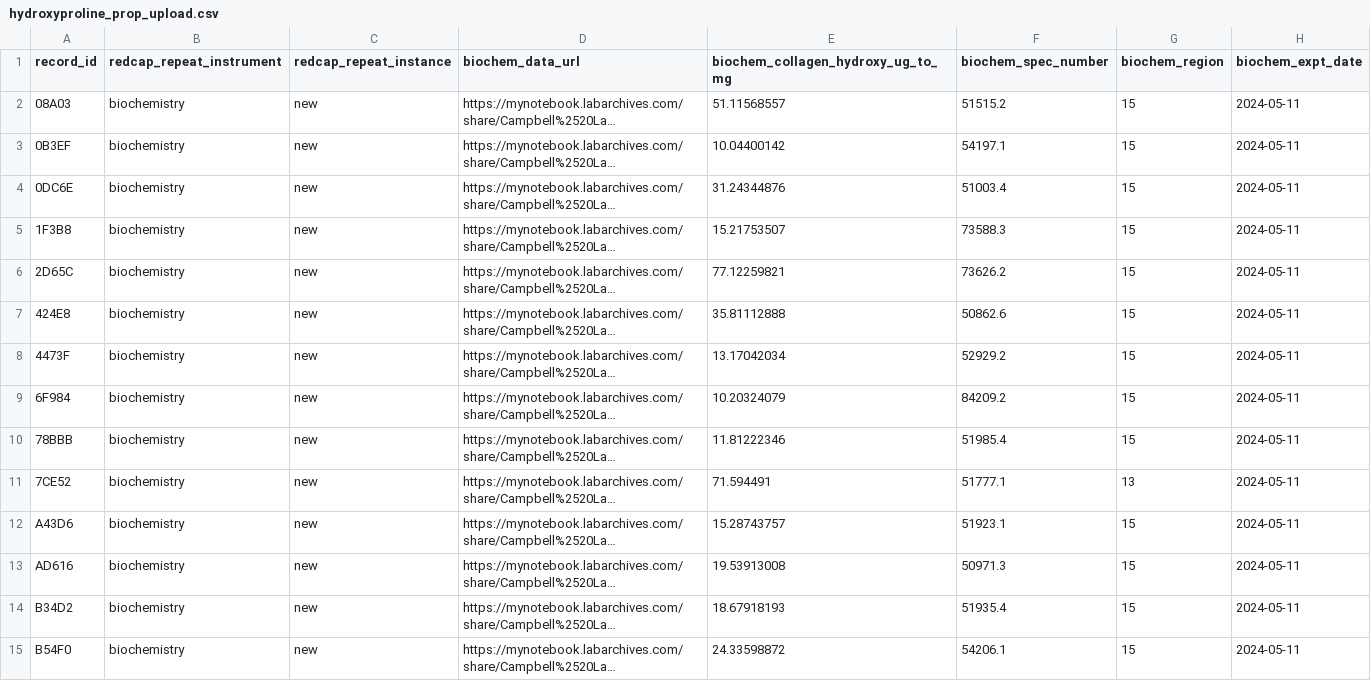
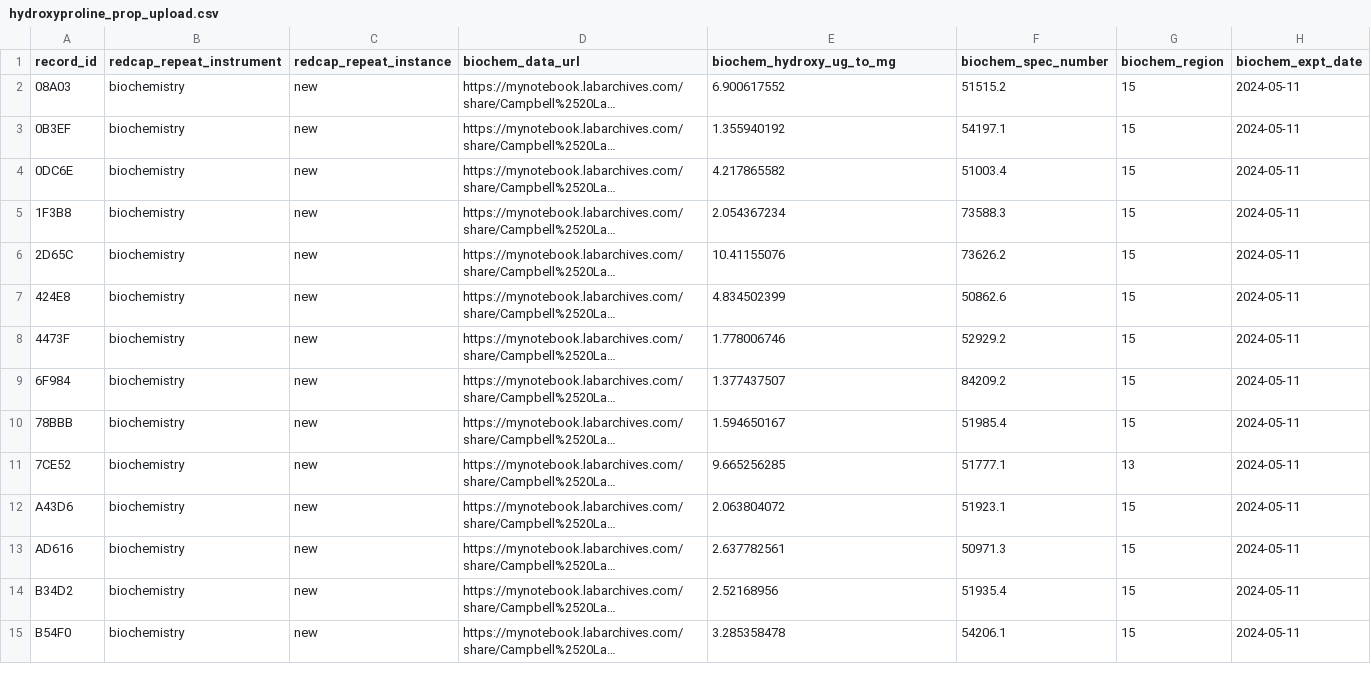
Before and after one commit to Campbell-Muscle-Lab/project_cvbr_myocardial_data, a CSV file: uploads/2024/May/1/upload/hydroxyproline_prop_upload.csv, drawn as a sheet; only a part is shown; long unchanged cells end in …; the diff covers the shown part only; the diff names each change by its address in the sheet, - before the commit and + after, or states it on an @@ line.

```diff
--- a/uploads/2024/May/1/upload/hydroxyproline_prop_upload.csv
+++ b/uploads/2024/May/1/upload/hydroxyproline_prop_upload.csv
-E1: biochem_collagen_hydroxy_ug_to_mg
+E1: biochem_hydroxy_ug_to_mg
-E2 (biochem_hydroxy_ug_to_mg): 51.11568557
+E2 (biochem_hydroxy_ug_to_mg): 6.900617552
-E3 (biochem_hydroxy_ug_to_mg): 10.04400142
+E3 (biochem_hydroxy_ug_to_mg): 1.355940192
-E4 (biochem_hydroxy_ug_to_mg): 31.24344876
+E4 (biochem_hydroxy_ug_to_mg): 4.217865582
-E5 (biochem_hydroxy_ug_to_mg): 15.21753507
+E5 (biochem_hydroxy_ug_to_mg): 2.054367234
-E6 (biochem_hydroxy_ug_to_mg): 77.12259821
+E6 (biochem_hydroxy_ug_to_mg): 10.41155076
-E7 (biochem_hydroxy_ug_to_mg): 35.81112888
+E7 (biochem_hydroxy_ug_to_mg): 4.834502399
-E8 (biochem_hydroxy_ug_to_mg): 13.17042034
+E8 (biochem_hydroxy_ug_to_mg): 1.778006746
-E9 (biochem_hydroxy_ug_to_mg): 10.20324079
+E9 (biochem_hydroxy_ug_to_mg): 1.377437507
-E10 (biochem_hydroxy_ug_to_mg): 11.81222346
+E10 (biochem_hydroxy_ug_to_mg): 1.594650167
-E11 (biochem_hydroxy_ug_to_mg): 71.594491
+E11 (biochem_hydroxy_ug_to_mg): 9.665256285
-E12 (biochem_hydroxy_ug_to_mg): 15.28743757
+E12 (biochem_hydroxy_ug_to_mg): 2.063804072
-E13 (biochem_hydroxy_ug_to_mg): 19.53913008
+E13 (biochem_hydroxy_ug_to_mg): 2.637782561
-E14 (biochem_hydroxy_ug_to_mg): 18.67918193
+E14 (biochem_hydroxy_ug_to_mg): 2.52168956
-E15 (biochem_hydroxy_ug_to_mg): 24.33598872
+E15 (biochem_hydroxy_ug_to_mg): 3.285358478
```
Also changed, not shown: 77 edited cells elsewhere in this file, uploads/2024/May/1/upload/titin_prop_upload.csv, uploads/2024/May/1/upload/tubulin_prop_upload.csv, 56 other files.
